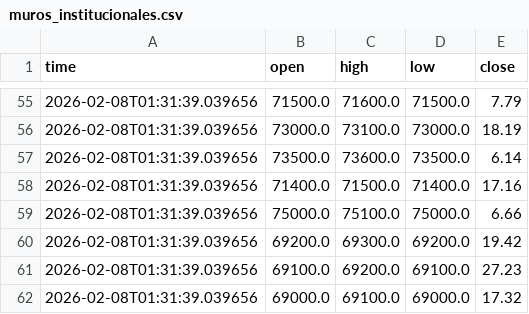
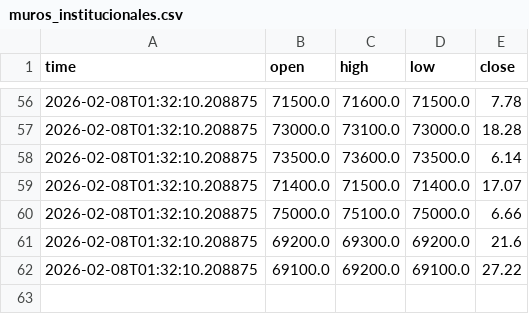
Before and after one commit to cientryandroid-bot/BTC_Liquidity, a CSV file: muros_institucionales.csv, drawn as a sheet; only a part is shown, gaps mark what is left out; the diff covers the shown part only.

```diff
--- a/muros_institucionales.csv
+++ b/muros_institucionales.csv
@@ -55,8 +56,7 @@ time,open,high,low,close
-2026-02-08T01:31:39.039656,71500.0,71600.0,71500.0,7.79
-2026-02-08T01:31:39.039656,73000.0,73100.0,73000.0,18.19
-2026-02-08T01:31:39.039656,73500.0,73600.0,73500.0,6.14
-2026-02-08T01:31:39.039656,71400.0,71500.0,71400.0,17.16
-2026-02-08T01:31:39.039656,75000.0,75100.0,75000.0,6.66
-2026-02-08T01:31:39.039656,69200.0,69300.0,69200.0,19.42
-2026-02-08T01:31:39.039656,69100.0,69200.0,69100.0,27.23
-2026-02-08T01:31:39.039656,69000.0,69100.0,69000.0,17.32
+2026-02-08T01:32:10.208875,71500.0,71600.0,71500.0,7.78
+2026-02-08T01:32:10.208875,73000.0,73100.0,73000.0,18.28
+2026-02-08T01:32:10.208875,73500.0,73600.0,73500.0,6.14
+2026-02-08T01:32:10.208875,71400.0,71500.0,71400.0,17.07
+2026-02-08T01:32:10.208875,75000.0,75100.0,75000.0,6.66
+2026-02-08T01:32:10.208875,69200.0,69300.0,69200.0,21.6
+2026-02-08T01:32:10.208875,69100.0,69200.0,69100.0,27.22
```
Also changed, not shown: 1 added row and 88 edited cells elsewhere in this file.
